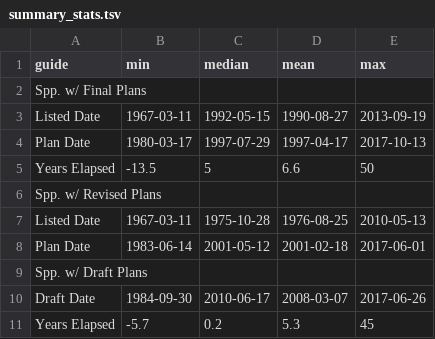
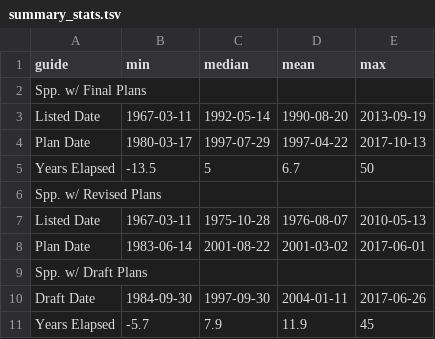
Before and after one commit to jacob-ogre/recovery.plan.overview, a TSV file: vignettes/summary_stats.tsv, drawn as a sheet.

```diff
--- a/vignettes/summary_stats.tsv
+++ b/vignettes/summary_stats.tsv
@@ -2,10 +2,10 @@ guide	min	median	mean	max
 Spp. w/ Final Plans	 	 	 	
-Listed Date	1967-03-11	1992-05-15	1990-08-27	2013-09-19
-Plan Date	1980-03-17	1997-07-29	1997-04-17	2017-10-13
-Years Elapsed	-13.5	5	6.6	50
+Listed Date	1967-03-11	1992-05-14	1990-08-20	2013-09-19
+Plan Date	1980-03-17	1997-07-29	1997-04-22	2017-10-13
+Years Elapsed	-13.5	5	6.7	50
 Spp. w/ Revised Plans	 	 	 	
-Listed Date	1967-03-11	1975-10-28	1976-08-25	2010-05-13
-Plan Date	1983-06-14	2001-05-12	2001-02-18	2017-06-01
+Listed Date	1967-03-11	1975-10-28	1976-08-07	2010-05-13
+Plan Date	1983-06-14	2001-08-22	2001-03-02	2017-06-01
 Spp. w/ Draft Plans	 	 	 	
-Draft Date	1984-09-30	2010-06-17	2008-03-07	2017-06-26
-Years Elapsed	-5.7	0.2	5.3	45
+Draft Date	1984-09-30	1997-09-30	2004-01-11	2017-06-26
+Years Elapsed	-5.7	7.9	11.9	45
```
Also changed, not shown: vignettes/summary_by_taxo.tsv, 5 other files.
